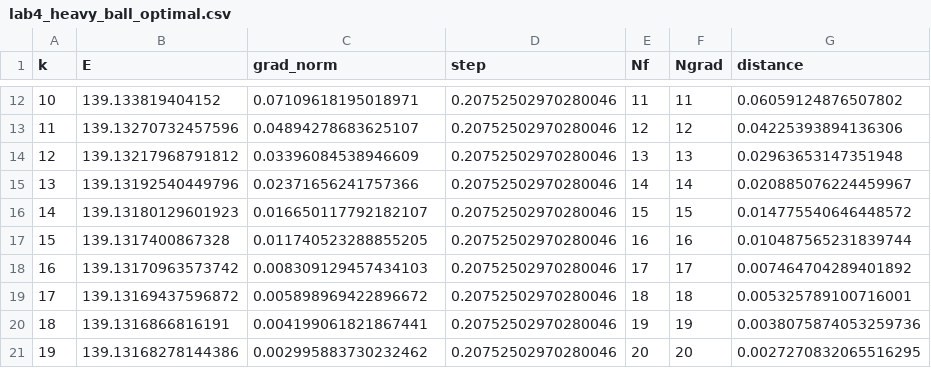
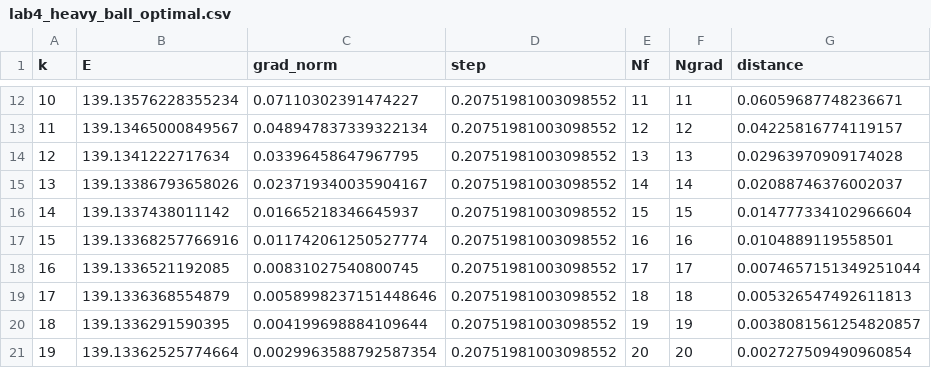
Before and after one commit to krikatletka/mathematical-optimization, a CSV file: project/outputs/lab4_heavy_ball_optimal.csv, drawn as a sheet; only a part is shown, gaps mark what is left out; the diff covers the shown part only.

```diff
--- a/project/outputs/lab4_heavy_ball_optimal.csv
+++ b/project/outputs/lab4_heavy_ball_optimal.csv
@@ -12,10 +12,10 @@ k,E,grad_norm,step,Nf,Ngrad,distance
-10,139.133819404152,0.07109618195018971,0.20752502970280046,11,11,0.06059124876507802
-11,139.13270732457596,0.04894278683625107,0.20752502970280046,12,12,0.04225393894136306
-12,139.13217968791812,0.03396084538946609,0.20752502970280046,13,13,0.02963653147351948
-13,139.13192540449796,0.02371656241757366,0.20752502970280046,14,14,0.020885076224459967
-14,139.13180129601923,0.016650117792182107,0.20752502970280046,15,15,0.014775540646448572
-15,139.1317400867328,0.011740523288855205,0.20752502970280046,16,16,0.010487565231839744
-16,139.13170963573742,0.008309129457434103,0.20752502970280046,17,17,0.007464704289401892
-17,139.13169437596872,0.005898969422896672,0.20752502970280046,18,18,0.005325789100716001
-18,139.1316866816191,0.004199061821867441,0.20752502970280046,19,19,0.0038075874053259736
-19,139.13168278144386,0.002995883730232462,0.20752502970280046,20,20,0.0027270832065516295
+10,139.13576228355234,0.07110302391474227,0.20751981003098552,11,11,0.06059687748236671
+11,139.13465000849567,0.048947837339322134,0.20751981003098552,12,12,0.04225816774119157
+12,139.1341222717634,0.03396458647967795,0.20751981003098552,13,13,0.02963970909174028
+13,139.13386793658026,0.023719340035904167,0.20751981003098552,14,14,0.02088746376002037
+14,139.1337438011142,0.01665218346645937,0.20751981003098552,15,15,0.014777334102966604
+15,139.13368257766916,0.011742061250527774,0.20751981003098552,16,16,0.0104889119558501
+16,139.1336521192085,0.00831027540800745,0.20751981003098552,17,17,0.0074657151349251044
+17,139.1336368554879,0.0058998237151448646,0.20751981003098552,18,18,0.005326547492611813
+18,139.1336291590395,0.004199698884109644,0.20751981003098552,19,19,0.0038081561254820857
+19,139.13362525774664,0.0029963588792587354,0.20751981003098552,20,20,0.002727509490960854
```
Also changed, not shown: 140 edited cells elsewhere in this file, project/outputs/lab3_powell.csv, project/outputs/lab4_gradient.csv, 35 other files.
